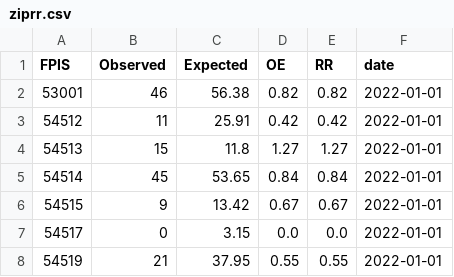
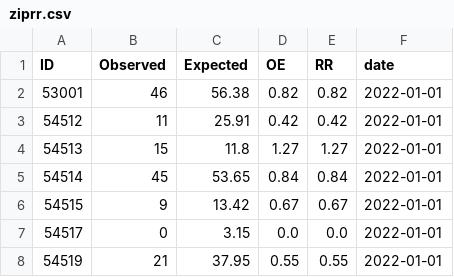
Before and after one commit to YuLan1014/covid, a CSV file: ziprr.csv, drawn as a sheet; only a part is shown.

Commit message:
Update ziprr.csv

```diff
--- a/ziprr.csv
+++ b/ziprr.csv
@@ -1,2 +1,2 @@
-FPIS,Observed,Expected,OE,RR,date
+ID,Observed,Expected,OE,RR,date
 53001,46,56.38,0.82,0.82,2022-01-01
```
